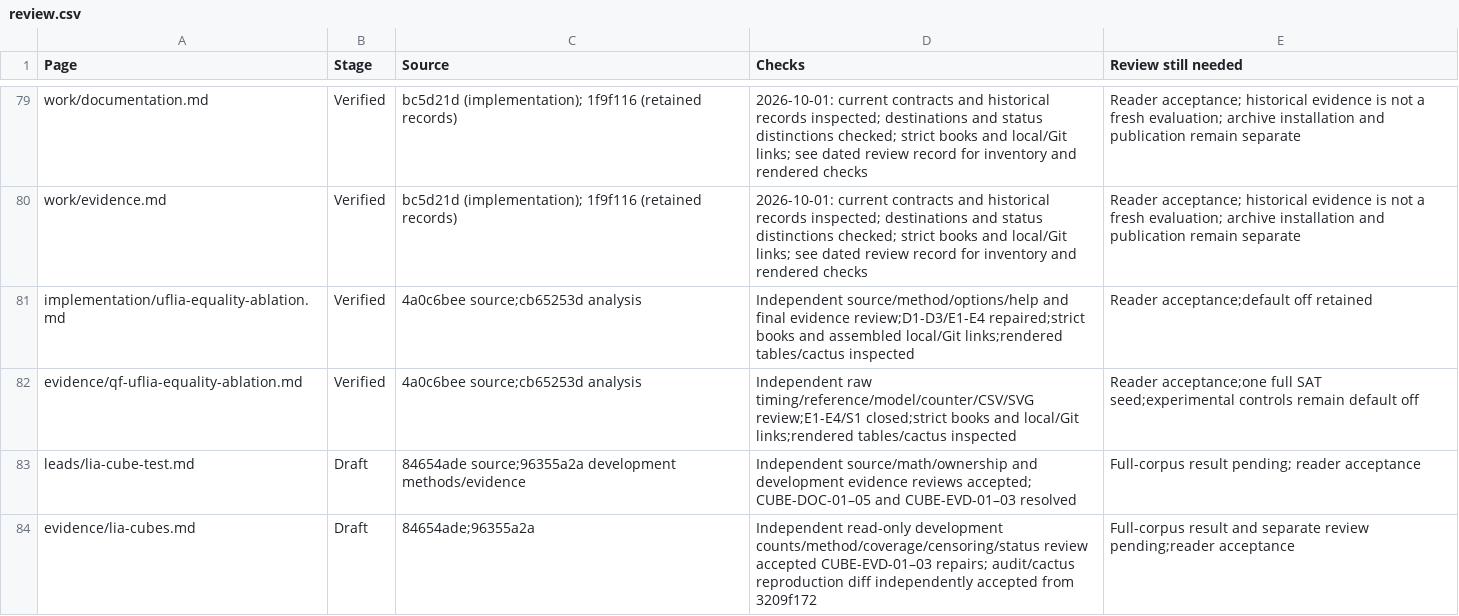
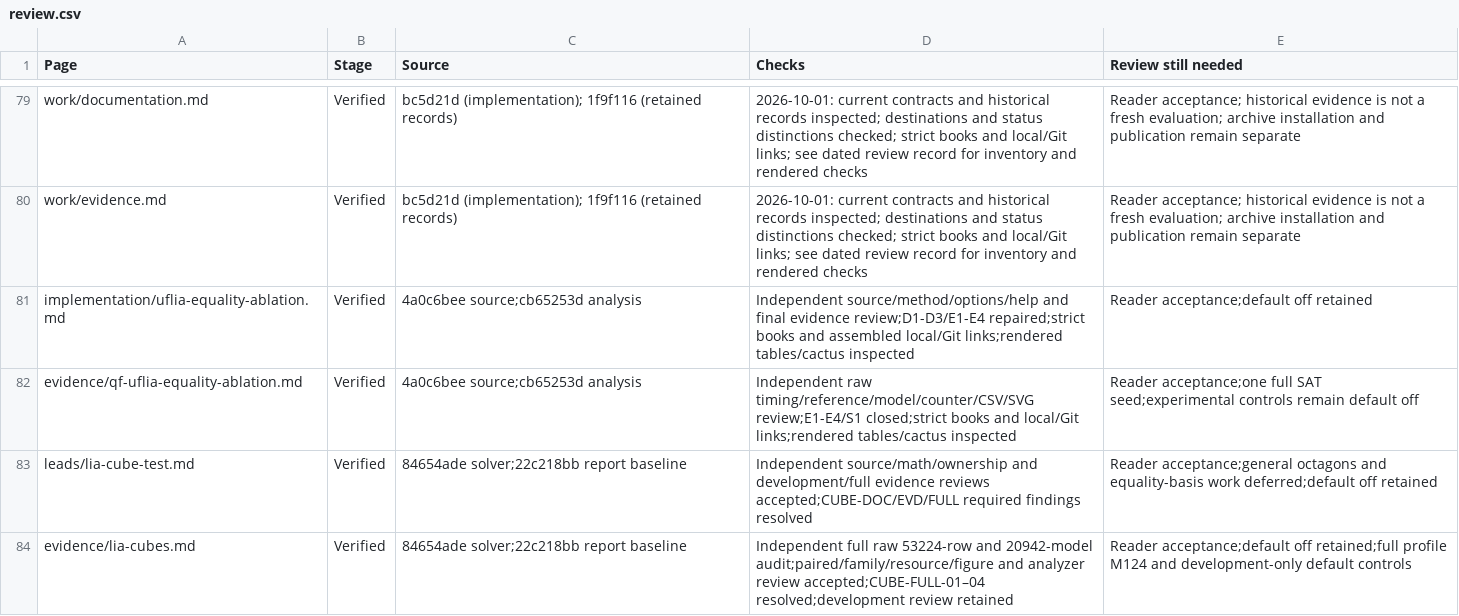
Before and after one commit to MikolasJanota/primo, a CSV file: docs/review.csv, drawn as a sheet; only a part is shown, gaps mark what is left out.

Commit message:
Record full QF_LIA cube gains and validate every SAT model
Qualified solver source: 84654ade. Full M124 comparison covers 13306 inputs at 60 seconds, with 20942 native SAT rows directly accepted by Dolmen. Uniform adds 578 net solves and reduces PAR2 by 15.47%; both cube modes find the same 842 model inputs, including 581 baseline-unsolved inputs. Cubes remain off by default.

Independent full-result review resolved CUBE-FULL-01 through CUBE-FULL-04. Strict docs-site, local/Git links, lint, rendered report/cactus and terminal-job/process audits pass. Source correctness gates and all raw-result identities are recorded in the run ledger and qualification metadata.

```diff
--- a/docs/review.csv
+++ b/docs/review.csv
@@ -82,3 +82,3 @@ implementation/uflia-equality-ablation.md,Verified,4a0c6bee source;cb65253d anal
 evidence/qf-uflia-equality-ablation.md,Verified,4a0c6bee source;cb65253d analysis,Independent raw timing/reference/model/counter/CSV/SVG review;E1-E4/S1 closed;strict books and local/Git links;rendered tables/cactus inspected,Reader acceptance;one full SAT seed;experimental controls remain default off
-leads/lia-cube-test.md,Draft,84654ade source;96355a2a development methods/evidence,Independent source/math/ownership and development evidence reviews accepted; CUBE-DOC-01–05 and CUBE-EVD-01–03 resolved,Full-corpus result pending; reader acceptance
-evidence/lia-cubes.md,Draft,84654ade;96355a2a,Independent read-only development counts/method/coverage/censoring/status review accepted CUBE-EVD-01–03 repairs; audit/cactus reproduction diff independently accepted from 3209f172,Full-corpus result and separate review pending;reader acceptance
+leads/lia-cube-test.md,Verified,84654ade solver;22c218bb report baseline,Independent source/math/ownership and development/full evidence reviews accepted;CUBE-DOC/EVD/FULL required findings resolved,Reader acceptance;general octagons and equality-basis work deferred;default off retained
+evidence/lia-cubes.md,Verified,84654ade solver;22c218bb report baseline,Independent full raw 53224-row and 20942-model audit;paired/family/resource/figure and analyzer review accepted;CUBE-FULL-01–04 resolved;development review retained,Reader acceptance;default off retained;full profile M124 and development-only default controls
```
Also changed, not shown: 10 other files.
